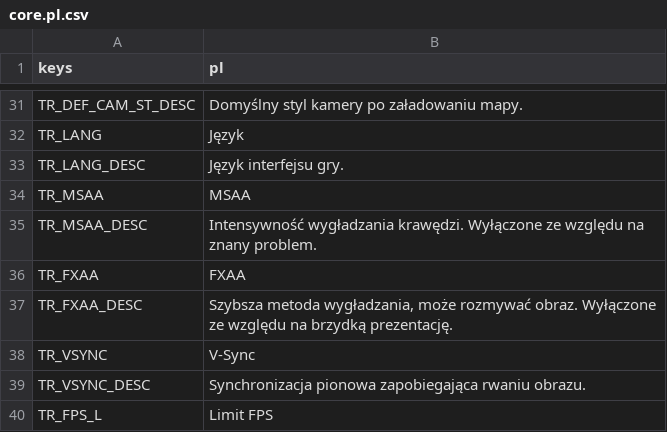
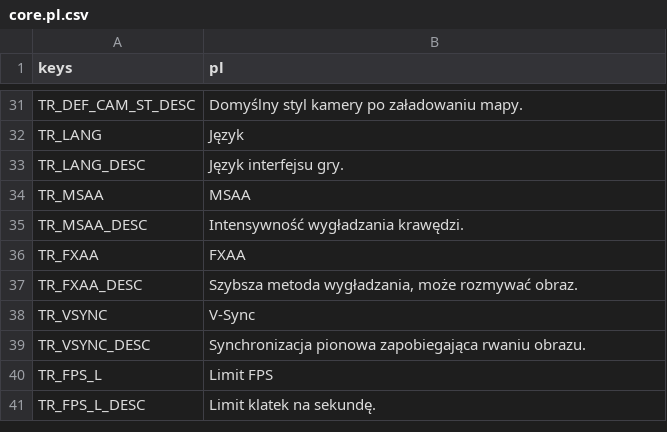
Before and after one commit to P1X-in/tanks-of-freedom-ii, a CSV file: assets/translations/core.pl.csv, drawn as a sheet; only a part is shown, gaps mark what is left out; the shorter side is filled out with more unchanged rows.

```diff
--- a/assets/translations/core.pl.csv
+++ b/assets/translations/core.pl.csv
@@ -34,5 +34,5 @@ TR_LANG_DESC,"Język interfejsu gry."
 TR_MSAA,"MSAA"
-TR_MSAA_DESC,"Intensywność wygładzania krawędzi. Wyłączone ze względu na znany problem."
+TR_MSAA_DESC,"Intensywność wygładzania krawędzi."
 TR_FXAA,"FXAA"
-TR_FXAA_DESC,"Szybsza metoda wygładzania, może rozmywać obraz. Wyłączone ze względu na brzydką prezentację."
+TR_FXAA_DESC,"Szybsza metoda wygładzania, może rozmywać obraz."
 TR_VSYNC,"V-Sync"
```
Also changed, not shown: assets/translations/core.en.csv, 5 other files.
